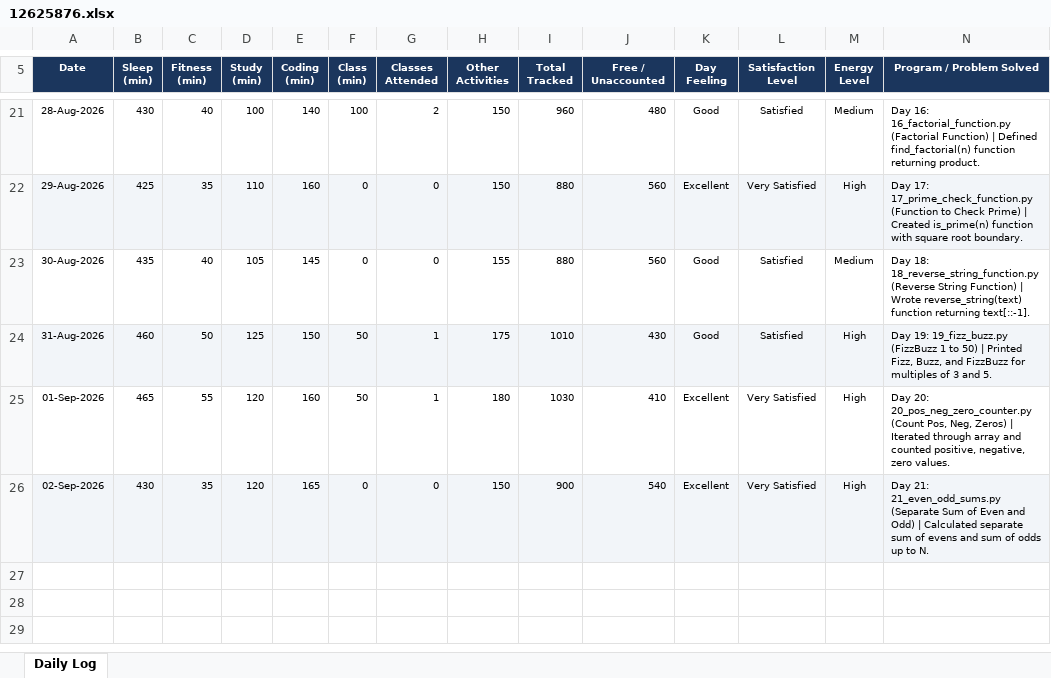
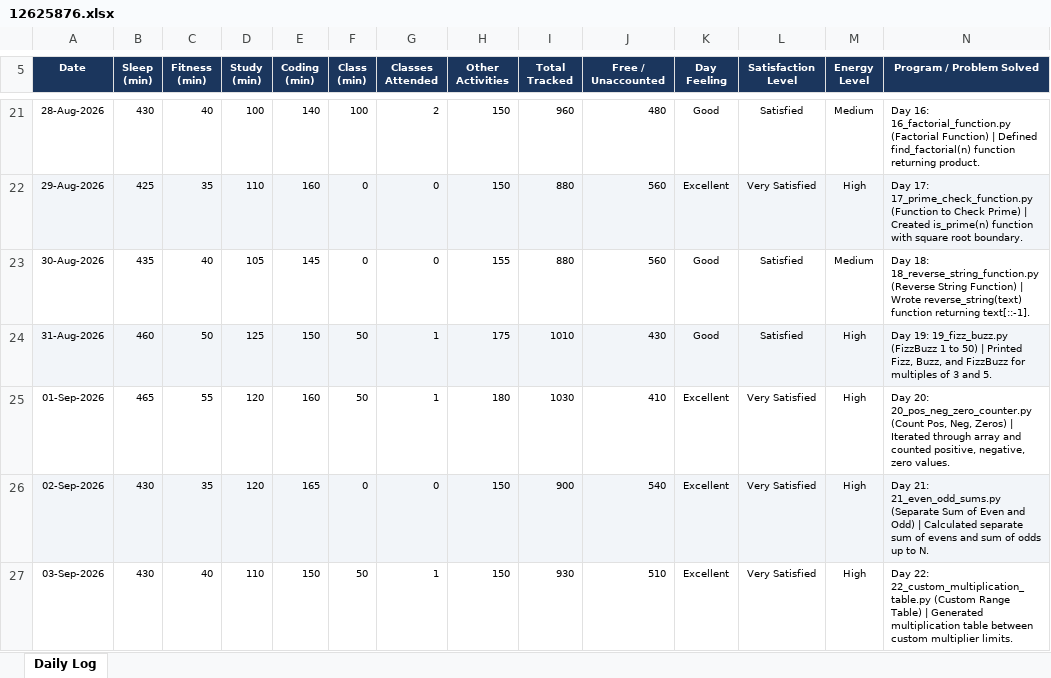
Before and after one commit to nitishkapoor01/12625876-CAP776, an Excel workbook: 12625876.xlsx, sheet Daily Log, drawn as a sheet; only a part is shown, gaps mark what is left out; values as stored, in another font and other column widths than the file's, no borders; the diff names each change by its address in the sheet, - before the commit and + after, or states it on an @@ line.

Commit message:
Day 22 (03-Sep-2026): Practice 22 Custom Multiplication Table & update daily activity log

```diff
--- a/12625876.xlsx (sheet Daily Log)
+++ b/12625876.xlsx (sheet Daily Log)
+row 27: 03-Sep-2026 | 430 | 40 | 110 | 150 | 50 | 1 | 150 | 930 | 510 | Excellent | Very Satisfied | High | Day 22: 22_custom_multiplication_table.py (Custom Range Table) | Generated multiplication table between custom multiplier limits.
```
Also changed, not shown: 1 other file.
